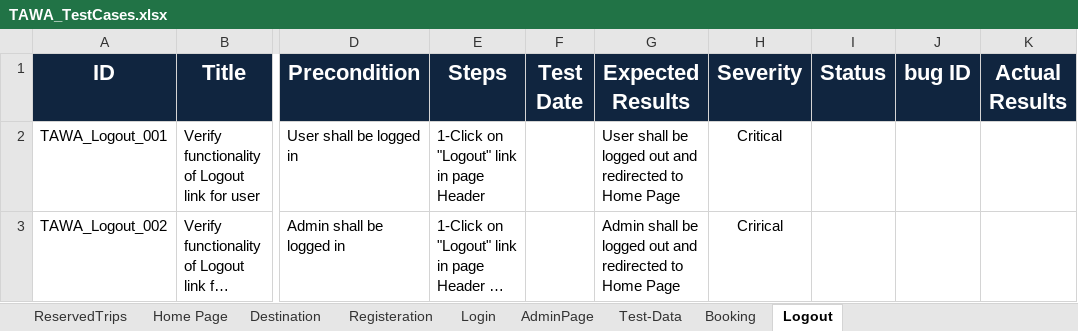
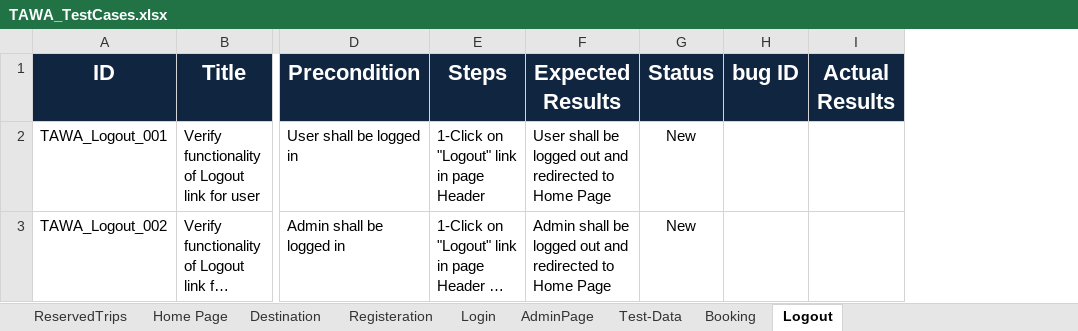
Before and after one commit to asmaahamdy250/Travel-Adviser-Web-Application, an Excel workbook: Testing/Test Cases/TAWA_TestCases.xlsx, sheet Logout, drawn as a sheet; only a part is shown, gaps mark what is left out; long unchanged cells end in …; values as stored, in another font and other column widths than the file's, no borders; removed rows and columns are numbered as before the commit, all else as after; the diff names each change by its address in the sheet, - before the commit and + after, or states it on an @@ line.

Commit message:
Update TAWA_TestCases.xlsx

```diff
--- a/Testing/Test Cases/TAWA_TestCases.xlsx (sheet Logout)
+++ b/Testing/Test Cases/TAWA_TestCases.xlsx (sheet Logout)
-column F (Test Date), empty
-column H (Severity), rows 2-3: Critical | Crirical
-G2:G3 (Status): (empty)
+G2:G3 (Status): New
```
Also changed, not shown: sheet Registeration, sheet Login, sheet Booking, sheet ReservedTrips, sheet AdminPage.
